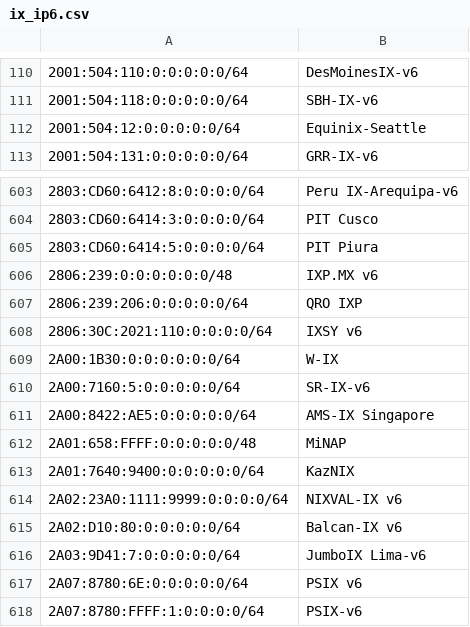
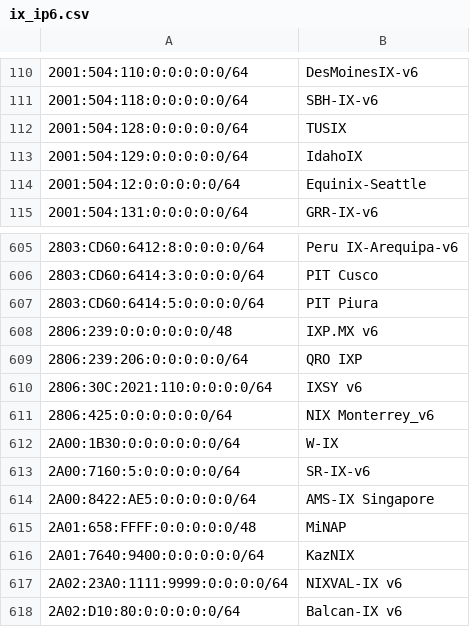
Before and after one commit to haensen/ix-networks, a CSV file: ix_ip6.csv, drawn as a sheet; only a part is shown, gaps mark what is left out; the shorter side is filled out with more unchanged rows; the diff names each change by its address in the sheet, - before the commit and + after, or states it on an @@ line.

```diff
--- a/ix_ip6.csv
+++ b/ix_ip6.csv
+row 112: 2001:504:128:0:0:0:0:0/64 | TUSIX
+row 113: 2001:504:129:0:0:0:0:0/64 | IdahoIX
+row 611: 2806:425:0:0:0:0:0:0/64 | NIX Monterrey_v6
```
Also changed, not shown: ix_ip4.csv.
